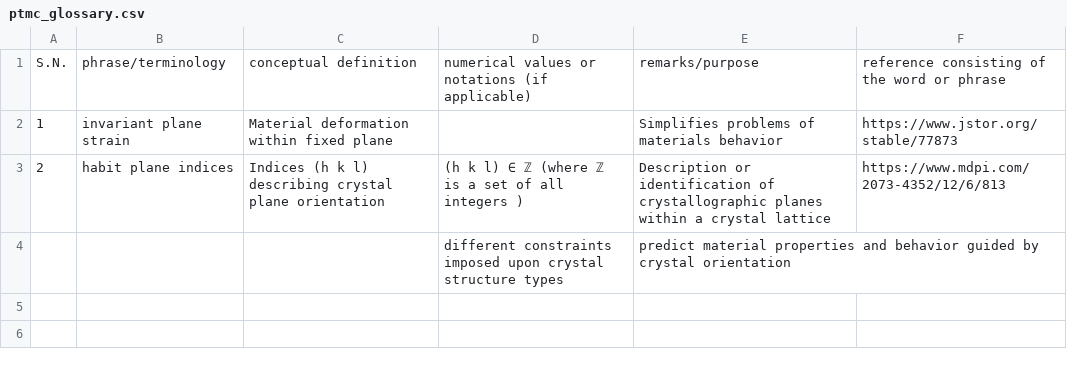
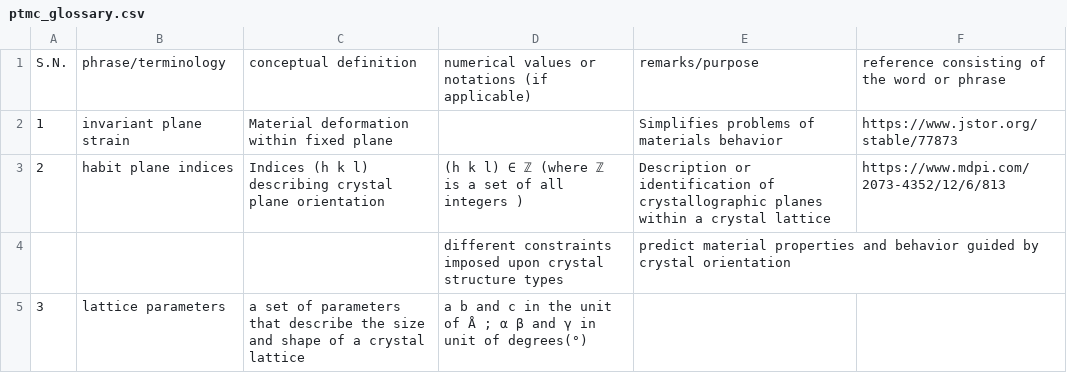
Before and after one commit to anilkunwar/martensitic_alloys, a CSV file: ptmc_glossary.csv, drawn as a sheet; the diff names each change by its address in the sheet, - before the commit and + after, or states it on an @@ line.

Commit message:
Update ptmc_glossary.csv

```diff
--- a/ptmc_glossary.csv
+++ b/ptmc_glossary.csv
+row 5: 3 | lattice parameters | a set of parameters that describe the size and shape of a crystal lattice | a b and c in the unit of Å ; α β and γ in unit of degrees(°)
```
